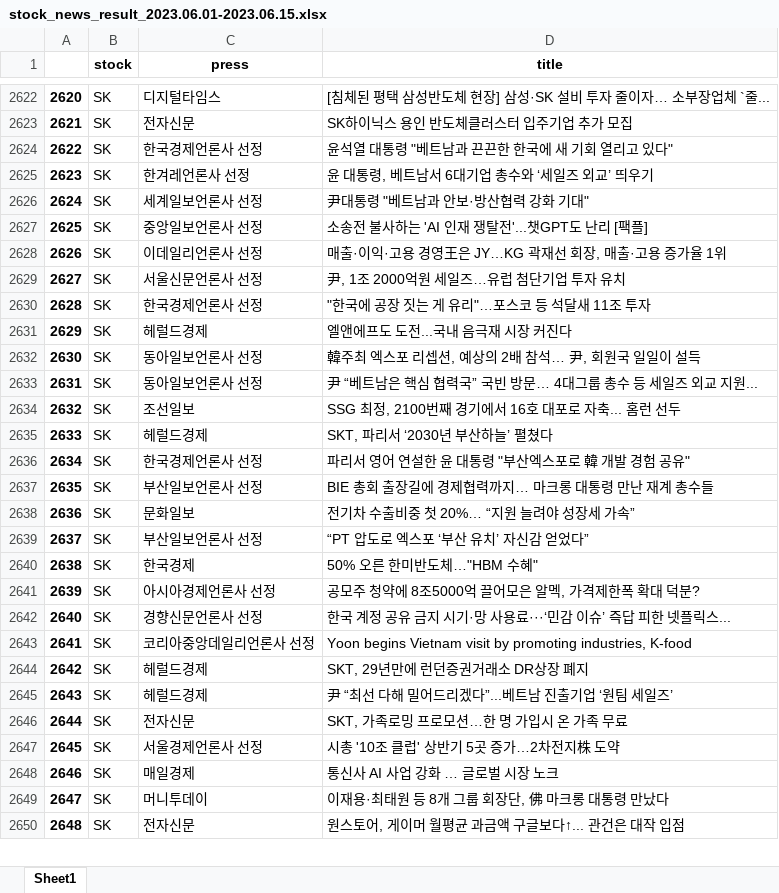
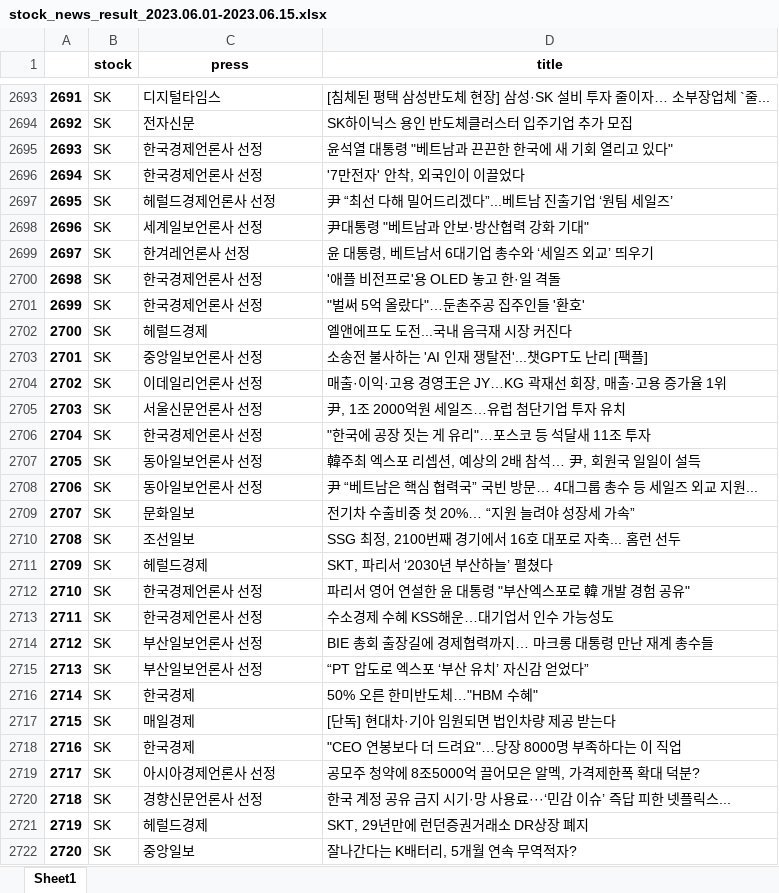
Before and after one commit to yudavid0611/sentiment-analysis, an Excel workbook: data/stock_news_result_2023.06.01-2023.06.15.xlsx, sheet Sheet1, drawn as a sheet; only a part is shown, gaps mark what is left out; the shorter side is filled out with more unchanged rows; values as stored, in another font and other column widths than the file's, no borders; addresses are those after the commit; the diff covers the shown part only; the diff names each change by its address in the sheet, - before the commit and + after, or states it on an @@ line.

```diff
--- a/data/stock_news_result_2023.06.01-2023.06.15.xlsx (sheet Sheet1)
+++ b/data/stock_news_result_2023.06.01-2023.06.15.xlsx (sheet Sheet1)
@@ column A renumbered between rows 5 and 3851 @@
-C2696 (press): 한겨레언론사 선정
+C2696 (press): 한국경제언론사 선정
-D2696 (title): 윤 대통령, 베트남서 6대기업 총수와 ‘세일즈 외교’ 띄우기
+D2696 (title): '7만전자' 안착, 외국인이 이끌었다
+row 2697: 2695 | SK | 헤럴드경제언론사 선정 | 尹 “최선 다해 밀어드리겠다”...베트남 진출기업 ‘원팀 세일즈’
+row 2699: 2697 | SK | 한겨레언론사 선정 | 윤 대통령, 베트남서 6대기업 총수와 ‘세일즈 외교’ 띄우기
+row 2700: 2698 | SK | 한국경제언론사 선정 | '애플 비전프로'용 OLED 놓고 한·일 격돌
+row 2701: 2699 | SK | 한국경제언론사 선정 | "벌써 5억 올랐다"…둔촌주공 집주인들 '환호'
@@ row 2631 moved to row 2702: 2700 @@
@@ row 2638 moved to row 2709: 2707 @@
+row 2713: 2711 | SK | 한국경제언론사 선정 | 수소경제 수혜 KSS해운…대기업서 인수 가능성도
+row 2717: 2715 | SK | 매일경제 | [단독] 현대차·기아 임원되면 법인차량 제공 받는다
+row 2718: 2716 | SK | 한국경제 | "CEO 연봉보다 더 드려요"…당장 8000명 부족하다는 이 직업
@@ row 2643 moved to row 2723: 2721 @@
-C2722 (press): 헤럴드경제
+C2722 (press): 중앙일보
-D2722 (title): 尹 “최선 다해 밀어드리겠다”...베트남 진출기업 ‘원팀 세일즈’
+D2722 (title): 잘나간다는 K배터리, 5개월 연속 무역적자?
```
Also changed, not shown: 186 added rows, 93 removed rows, 85 moved rows and 104 edited cells elsewhere in this sheet, results/best_stocks_2023.06.01-2023.06.15.xlsx, results/score_2023.06.01-2023.06.15.xlsx, 5 other files.
